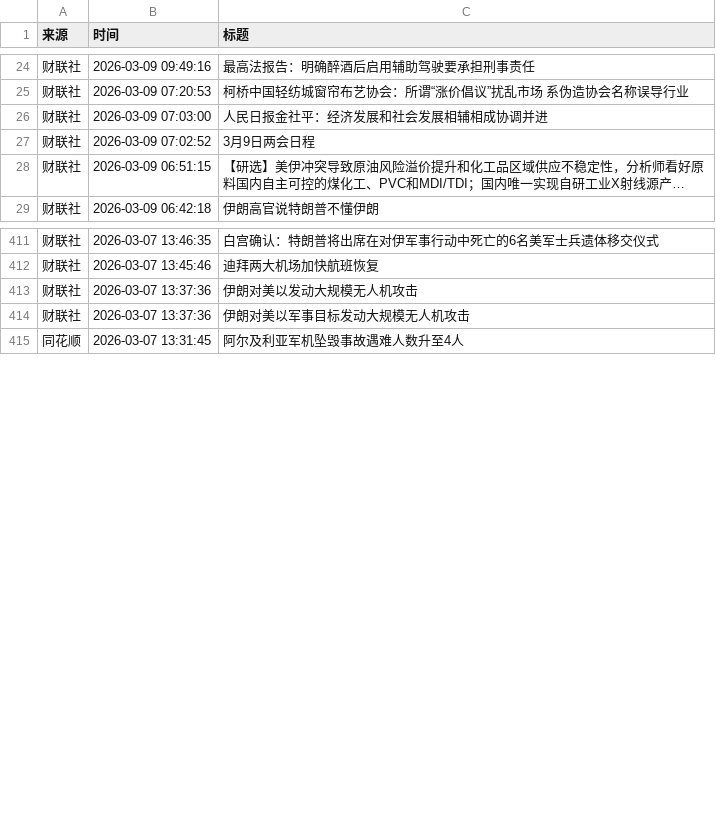
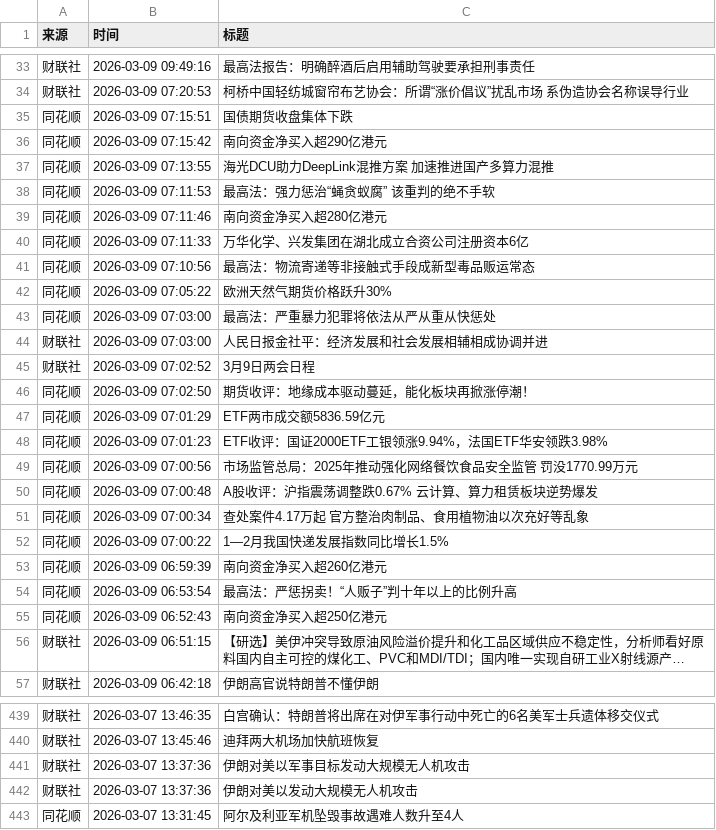
Before and after one commit to xiaoshuochangzai/huiboyanbao, a CSV file: 财经新闻数据/financial_news_archive-2026-03.csv, drawn as a sheet; only a part is shown, gaps mark what is left out; long unchanged cells end in …; the diff covers the shown part only; the diff names each change by its address in the sheet, - before the commit and + after, or states it on an @@ line.

```diff
--- a/财经新闻数据/financial_news_archive-2026-03.csv
+++ b/财经新闻数据/financial_news_archive-2026-03.csv
+row 35: 同花顺 | 2026-03-09 07:15:51 | 国债期货收盘集体下跌
+row 36: 同花顺 | 2026-03-09 07:15:42 | 南向资金净买入超290亿港元
+row 37: 同花顺 | 2026-03-09 07:13:55 | 海光DCU助力DeepLink混推方案 加速推进国产多算力混推
+row 38: 同花顺 | 2026-03-09 07:11:53 | 最高法：强力惩治“蝇贪蚁腐” 该重判的绝不手软
+row 39: 同花顺 | 2026-03-09 07:11:46 | 南向资金净买入超280亿港元
+row 40: 同花顺 | 2026-03-09 07:11:33 | 万华化学、兴发集团在湖北成立合资公司注册资本6亿
+row 41: 同花顺 | 2026-03-09 07:10:56 | 最高法：物流寄递等非接触式手段成新型毒品贩运常态
+row 42: 同花顺 | 2026-03-09 07:05:22 | 欧洲天然气期货价格跃升30%
+row 43: 同花顺 | 2026-03-09 07:03:00 | 最高法：严重暴力犯罪将依法从严从重从快惩处
+row 46: 同花顺 | 2026-03-09 07:02:50 | 期货收评：地缘成本驱动蔓延，能化板块再掀涨停潮！
+row 47: 同花顺 | 2026-03-09 07:01:29 | ETF两市成交额5836.59亿元
+row 48: 同花顺 | 2026-03-09 07:01:23 | ETF收评：国证2000ETF工银领涨9.94%，法国ETF华安领跌3.98%
+row 49: 同花顺 | 2026-03-09 07:00:56 | 市场监管总局：2025年推动强化网络餐饮食品安全监管 罚没1770.99万元
+row 50: 同花顺 | 2026-03-09 07:00:48 | A股收评：沪指震荡调整跌0.67% 云计算、算力租赁板块逆势爆发
+row 51: 同花顺 | 2026-03-09 07:00:34 | 查处案件4.17万起 官方整治肉制品、食用植物油以次充好等乱象
+row 52: 同花顺 | 2026-03-09 07:00:22 | 1—2月我国快递发展指数同比增长1.5%
+row 53: 同花顺 | 2026-03-09 06:59:39 | 南向资金净买入超260亿港元
+row 54: 同花顺 | 2026-03-09 06:53:54 | 最高法：严惩拐卖！“人贩子”判十年以上的比例升高
+row 55: 同花顺 | 2026-03-09 06:52:43 | 南向资金净买入超250亿港元
@@ row 413 moved to row 442: 财联社 @@
```
Also changed, not shown: 9 added rows and 3 moved rows elsewhere in this file, 5 other files.
